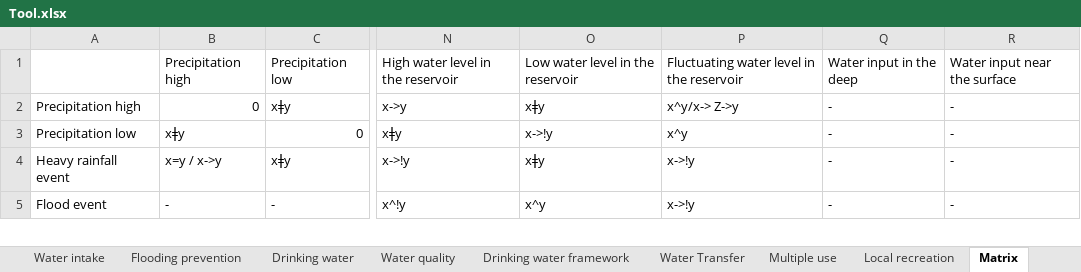
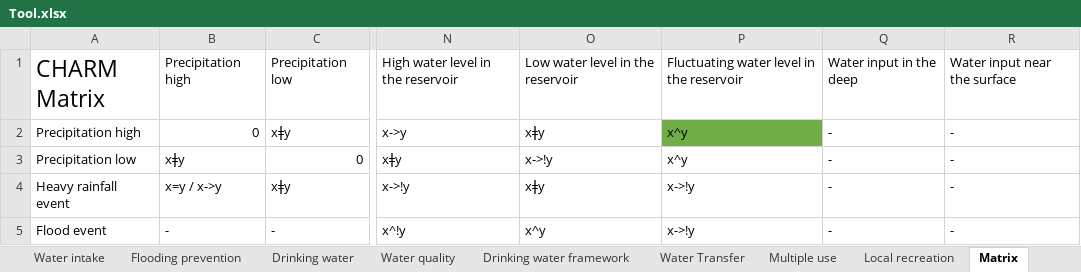
Before and after one commit to milan-daus/Literature-on-Water-Reservoir-Management, an Excel workbook: Tool.xlsx, sheet Matrix, drawn as a sheet; only a part is shown, gaps mark what is left out; values as stored, in another font and other column widths than the file's, no borders; charts and pictures and conditional formats not drawn; the diff names each change by its address in the sheet, - before the commit and + after, or states it on an @@ line.

Commit message:
Update Tool.xlsx

```diff
--- a/Tool.xlsx (sheet Matrix)
+++ b/Tool.xlsx (sheet Matrix)
-A1: (empty)
+A1: CHARM Matrix
-P2: x^y/x-> Z->y
+P2: x^y
-P2 fill: none
+P2 fill: #70AD47
```
